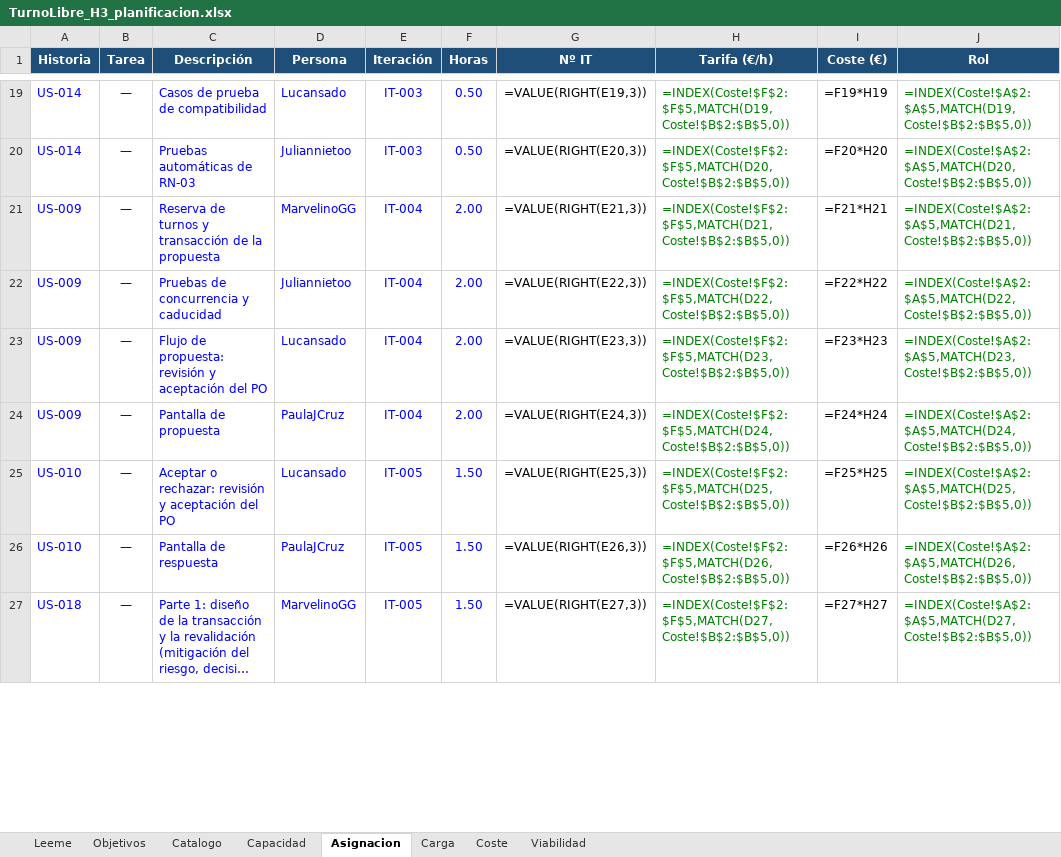
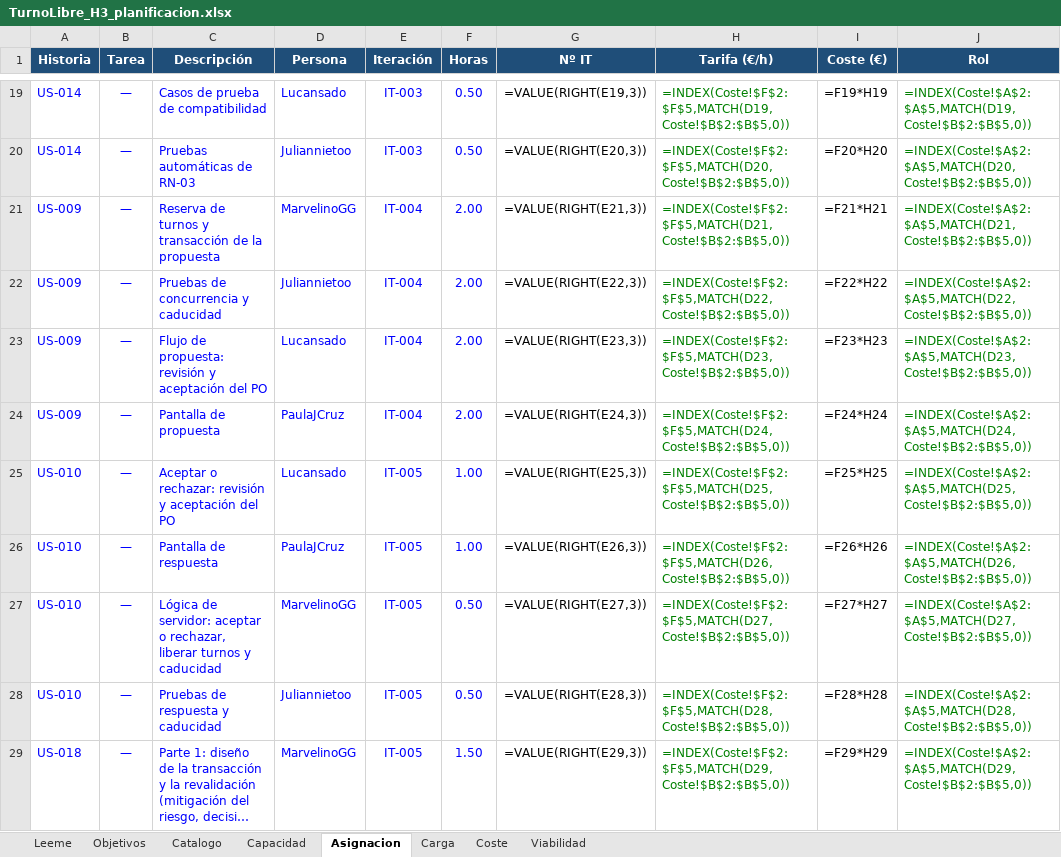
Before and after one commit to Juliannietoo/TurnoLibre-Sonar, an Excel workbook: docs/planning/TurnoLibre_H3_planificacion.xlsx, sheet Asignacion, drawn as a sheet; only a part is shown, gaps mark what is left out; long unchanged cells end in …; values as stored, in another font and other column widths than the file's, no borders; formulas without a stored value are shown as written; addresses are those after the commit; the diff covers the shown part only; the diff names each change by its address in the sheet, - before the commit and + after, or states it on an @@ line.

Commit message:
H3: plan v3 tras el RECHECK v02 del Planning Agent (D-25)

```diff
--- a/docs/planning/TurnoLibre_H3_planificacion.xlsx (sheet Asignacion)
+++ b/docs/planning/TurnoLibre_H3_planificacion.xlsx (sheet Asignacion)
-F25:F26 (Horas): 1.50
+F25:F26 (Horas): 1.00
+row 27: US-010 | — | Lógica de servidor: aceptar o rechazar, liberar turnos y caducidad | MarvelinoGG | IT-005 | 0.50 | =VALUE(RIGHT(E27,3)) | =INDEX(Coste!$F$2:$F$5,MATCH(D27,Coste!$B$2:$B$5,0)) | =F27*H27 | =INDEX(Coste!$A$2:$A$5,MATCH(D27,Coste!$B$2:$B$5,0))
+row 28: US-010 | — | Pruebas de respuesta y caducidad | Juliannietoo | IT-005 | 0.50 | =VALUE(RIGHT(E28,3)) | =INDEX(Coste!$F$2:$F$5,MATCH(D28,Coste!$B$2:$B$5,0)) | =F28*H28 | =INDEX(Coste!$A$2:$A$5,MATCH(D28,Coste!$B$2:$B$5,0))
-G29 (Nº IT): =VALUE(RIGHT(E27,3))
+G29 (Nº IT): =VALUE(RIGHT(E29,3))
-H29 (Tarifa (€/h)): =INDEX(Coste!$F$2:$F$5,MATCH(D27,Coste!$B$2:$B$5,0))
+H29 (Tarifa (€/h)): =INDEX(Coste!$F$2:$F$5,MATCH(D29,Coste!$B$2:$B$5,0))
-I29 (Coste (€)): =F27*H27
+I29 (Coste (€)): =F29*H29
-J29 (Rol): =INDEX(Coste!$A$2:$A$5,MATCH(D27,Coste!$B$2:$B$5,0))
+J29 (Rol): =INDEX(Coste!$A$2:$A$5,MATCH(D29,Coste!$B$2:$B$5,0))
```
Also changed, not shown: 2 added rows, 2 removed rows and 29 edited cells elsewhere in this sheet, sheet Leeme, 9 other files.
